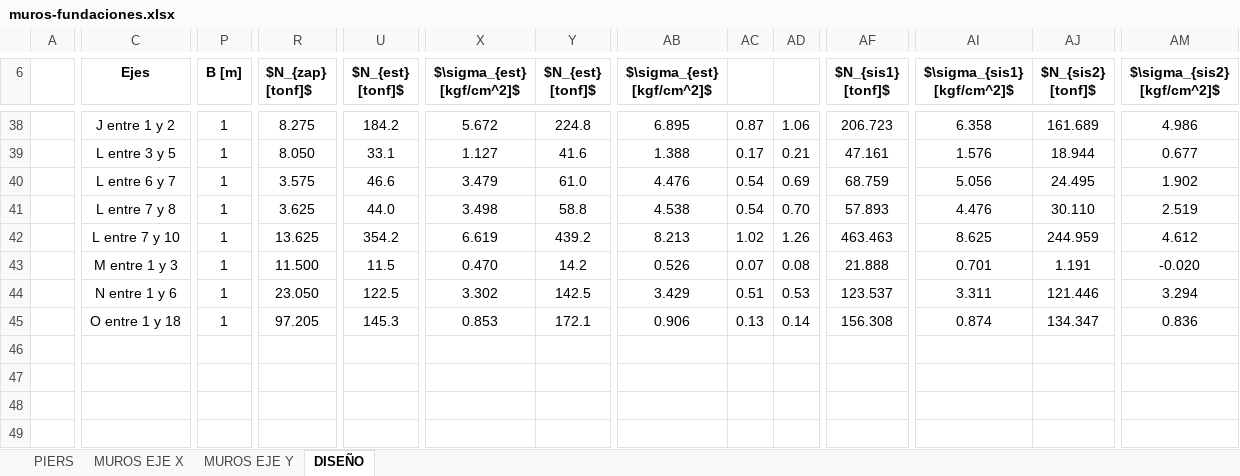
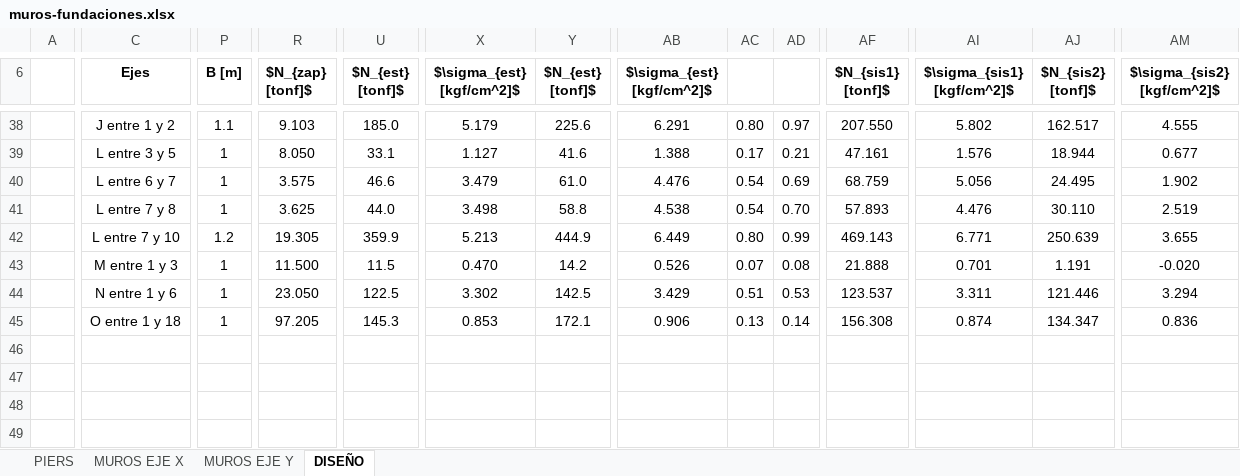
Before and after one commit to ppizarror/proyecto-CI5206, an Excel workbook: Tarea 07/muros-fundaciones.xlsx, sheet DISEÑO, drawn as a sheet; only a part is shown, gaps mark what is left out; values as stored, in another font and other column widths than the file's, no borders; conditional formats not drawn; the diff covers the shown part only; the diff names each change by its address in the sheet, - before the commit and + after, or states it on an @@ line.

```diff
--- a/Tarea 07/muros-fundaciones.xlsx (sheet DISEÑO)
+++ b/Tarea 07/muros-fundaciones.xlsx (sheet DISEÑO)
-P38 (B [m]): 1
+P38 (B [m]): 1.1
-R38 ($N_{zap} [tonf]$): 8.275
+R38 ($N_{zap} [tonf]$): 9.103
-U38 ($N_{est} [tonf]$): 184.2
+U38 ($N_{est} [tonf]$): 185.0
-X38 ($\sigma_{est} [kgf/cm^2]$): 5.672
+X38 ($\sigma_{est} [kgf/cm^2]$): 5.179
-Y38 ($N_{est} [tonf]$): 224.8
+Y38 ($N_{est} [tonf]$): 225.6
-AB38 ($\sigma_{est} [kgf/cm^2]$): 6.895
+AB38 ($\sigma_{est} [kgf/cm^2]$): 6.291
-AC38: 0.87
+AC38: 0.80
-AD38: 1.06
+AD38: 0.97
-AF38 ($N_{sis1} [tonf]$): 206.723
+AF38 ($N_{sis1} [tonf]$): 207.550
-AI38 ($\sigma_{sis1} [kgf/cm^2]$): 6.358
+AI38 ($\sigma_{sis1} [kgf/cm^2]$): 5.802
-AJ38 ($N_{sis2} [tonf]$): 161.689
+AJ38 ($N_{sis2} [tonf]$): 162.517
-AM38 ($\sigma_{sis2} [kgf/cm^2]$): 4.986
+AM38 ($\sigma_{sis2} [kgf/cm^2]$): 4.555
-P42 (B [m]): 1
+P42 (B [m]): 1.2
-R42 ($N_{zap} [tonf]$): 13.625
+R42 ($N_{zap} [tonf]$): 19.305
-U42 ($N_{est} [tonf]$): 354.2
+U42 ($N_{est} [tonf]$): 359.9
-X42 ($\sigma_{est} [kgf/cm^2]$): 6.619
+X42 ($\sigma_{est} [kgf/cm^2]$): 5.213
-Y42 ($N_{est} [tonf]$): 439.2
+Y42 ($N_{est} [tonf]$): 444.9
-AB42 ($\sigma_{est} [kgf/cm^2]$): 8.213
+AB42 ($\sigma_{est} [kgf/cm^2]$): 6.449
-AC42: 1.02
+AC42: 0.80
-AD42: 1.26
+AD42: 0.99
-AF42 ($N_{sis1} [tonf]$): 463.463
+AF42 ($N_{sis1} [tonf]$): 469.143
-AI42 ($\sigma_{sis1} [kgf/cm^2]$): 8.625
+AI42 ($\sigma_{sis1} [kgf/cm^2]$): 6.771
-AJ42 ($N_{sis2} [tonf]$): 244.959
+AJ42 ($N_{sis2} [tonf]$): 250.639
-AM42 ($\sigma_{sis2} [kgf/cm^2]$): 4.612
+AM42 ($\sigma_{sis2} [kgf/cm^2]$): 3.655
```
Also changed, not shown: 247 edited cells elsewhere in this sheet, sheet MUROS EJE X.
